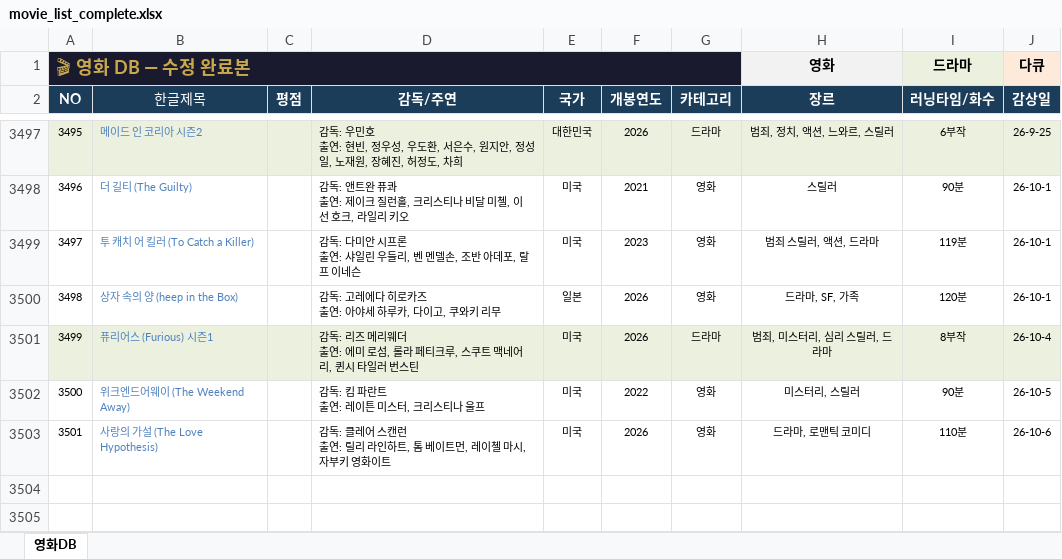
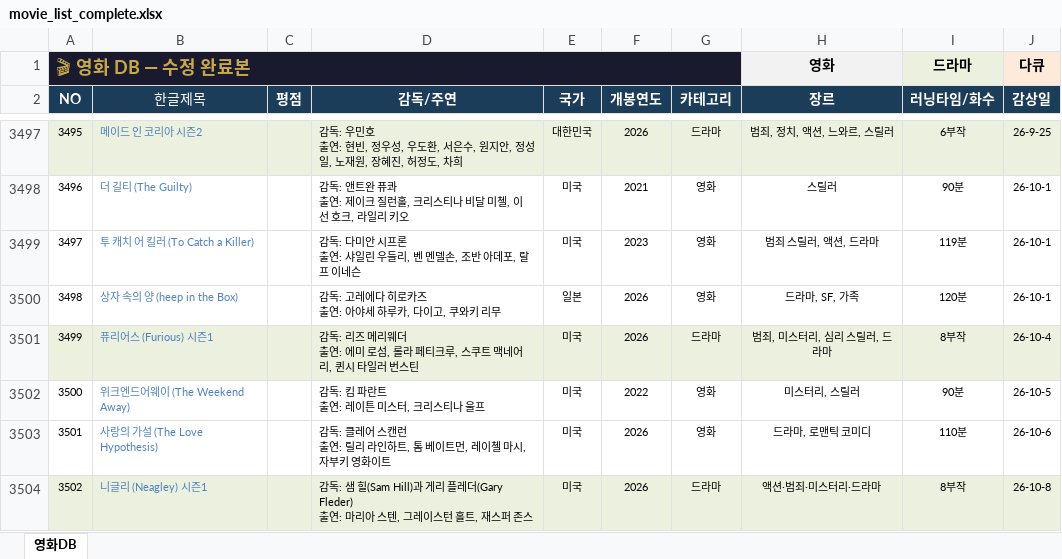
Before and after one commit to casio8000/film-humanities_Mobile, an Excel workbook: movie_list_complete.xlsx, sheet 영화DB, drawn as a sheet; only a part is shown, gaps mark what is left out; values as stored, in another font and other column widths than the file's, no borders; table styles not drawn; ↵ is a line break in a cell; the diff names each change by its address in the sheet, - before the commit and + after, or states it on an @@ line.

Commit message:
Add files via upload

```diff
--- a/movie_list_complete.xlsx (sheet 영화DB)
+++ b/movie_list_complete.xlsx (sheet 영화DB)
+row 3504: 3502 | 니글리 (Neagley) 시즌1 |  | 감독: 샘 힐(Sam Hill)과 게리 플레더(Gary Fleder) ↵ 출연: 마리아 스텐, 그레이스턴 홀트, 재스퍼 존스 | 미국 | 2026 | 드라마 | 액션·범죄·미스터리·드라마 | 8부작 | 26-10-8
```
